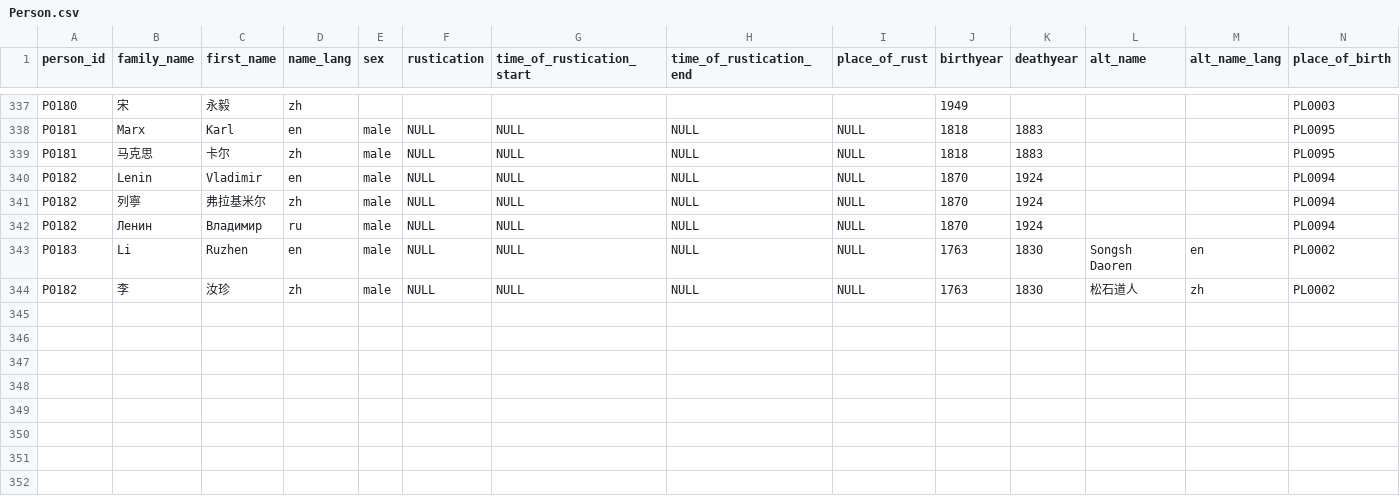
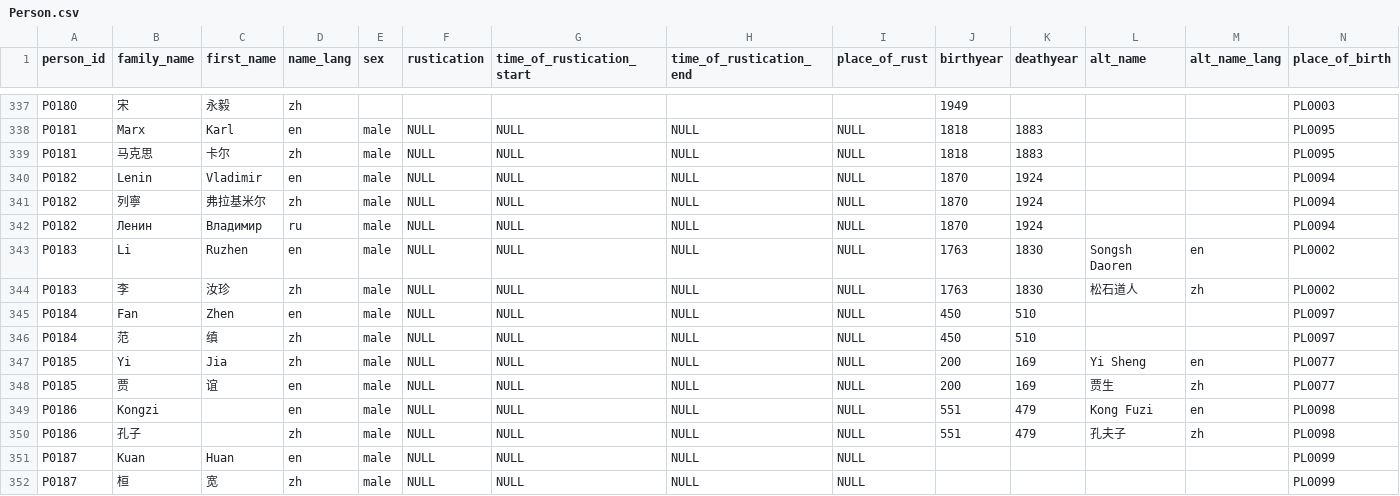
Before and after one commit to readchina/ReadAct, a CSV file: data/Person.csv, drawn as a sheet; only a part is shown, gaps mark what is left out; rows hold the shown columns only; the diff names each change by its address in the sheet, - before the commit and + after, or states it on an @@ line.

Commit message:
added-info-see #106
There are still some gaps where I couldn't find the publication info, mostly on some entries without english title. See #115

```diff
--- a/data/Person.csv
+++ b/data/Person.csv
-A344 (person_id): P0182
+A344 (person_id): P0183
+row 345: P0184 | Fan | Zhen | en | male | NULL | NULL | NULL | NULL | 450 | 510 |  |  | PL0097
+row 346: P0184 | 范 | 缜 | zh | male | NULL | NULL | NULL | NULL | 450 | 510 |  |  | PL0097
+row 347: P0185 | Yi | Jia | zh | male | NULL | NULL | NULL | NULL | 200 | 169 | Yi Sheng | en | PL0077
+row 348: P0185 | 贾 | 谊 | en | male | NULL | NULL | NULL | NULL | 200 | 169 | 贾生 | zh | PL0077
+row 349: P0186 | Kongzi |  | en | male | NULL | NULL | NULL | NULL | 551 | 479 | Kong Fuzi | en | PL0098
+row 350: P0186 | 孔子 |  | zh | male | NULL | NULL | NULL | NULL | 551 | 479 | 孔夫子 | zh | PL0098
+row 351: P0187 | Kuan | Huan | en | male | NULL | NULL | NULL | NULL |  |  |  |  | PL0099
+row 352: P0187 | 桓 | 宽 | zh | male | NULL | NULL | NULL | NULL |  |  |  |  | PL0099
```
Also changed, not shown: data/Place.csv, data/Text.csv.
